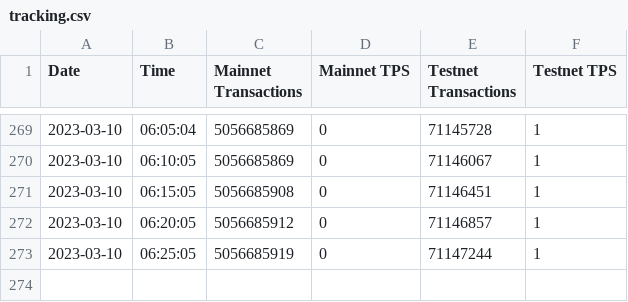
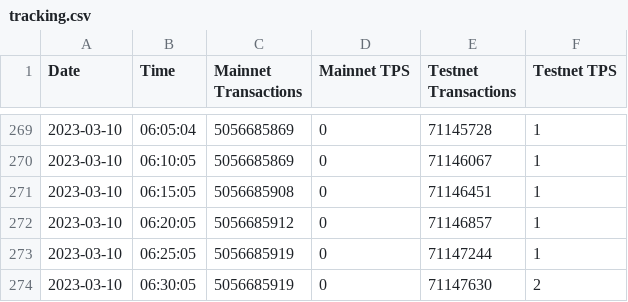
Before and after one commit to PrimalFinance/Hedera-Tracker, a CSV file: tracking.csv, drawn as a sheet; only a part is shown, gaps mark what is left out; the diff names each change by its address in the sheet, - before the commit and + after, or states it on an @@ line.

Commit message:
Updated with more data.

```diff
--- a/tracking.csv
+++ b/tracking.csv
+row 274: 2023-03-10 | 06:30:05 | 5056685919 | 0 | 71147630 | 2
```
